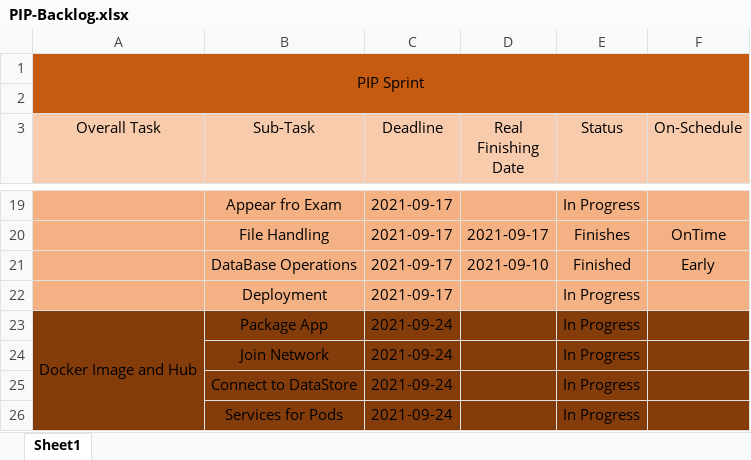
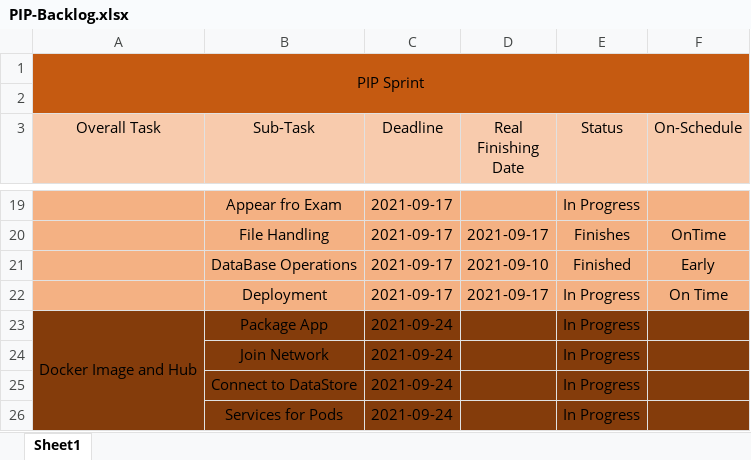
Before and after one commit to RaulMurgaPSL/PIP-University-Administration-System, an Excel workbook: PIP-Backlog.xlsx, sheet Sheet1, drawn as a sheet; only a part is shown, gaps mark what is left out; values as stored, in another font and other column widths than the file's, no borders; conditional formats not drawn; the diff names each change by its address in the sheet, - before the commit and + after, or states it on an @@ line.

```diff
--- a/PIP-Backlog.xlsx (sheet Sheet1)
+++ b/PIP-Backlog.xlsx (sheet Sheet1)
-D22 (Real Finishing Date): (empty)
+D22 (Real Finishing Date): 2021-09-17
-F22 (On-Schedule): (empty)
+F22 (On-Schedule): On Time
```
Also changed, not shown: 2 other files.
